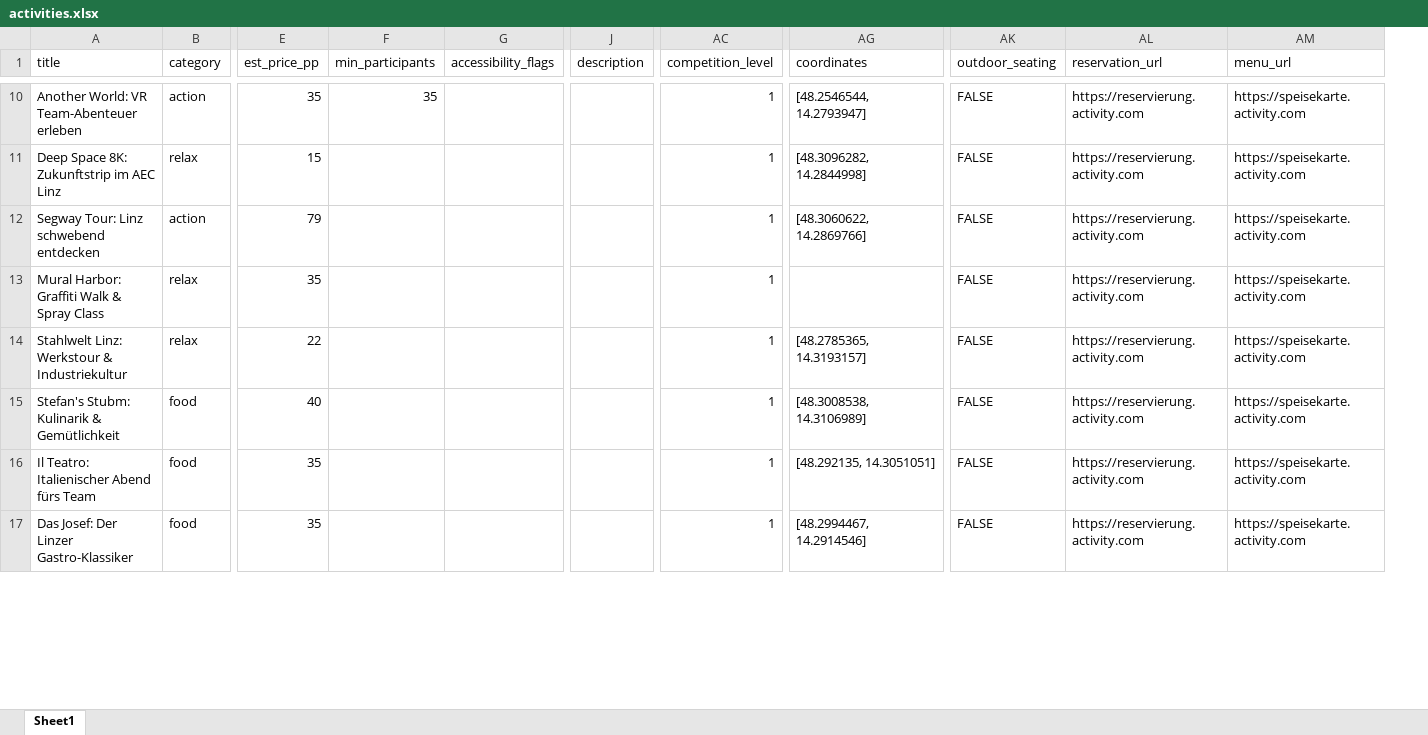
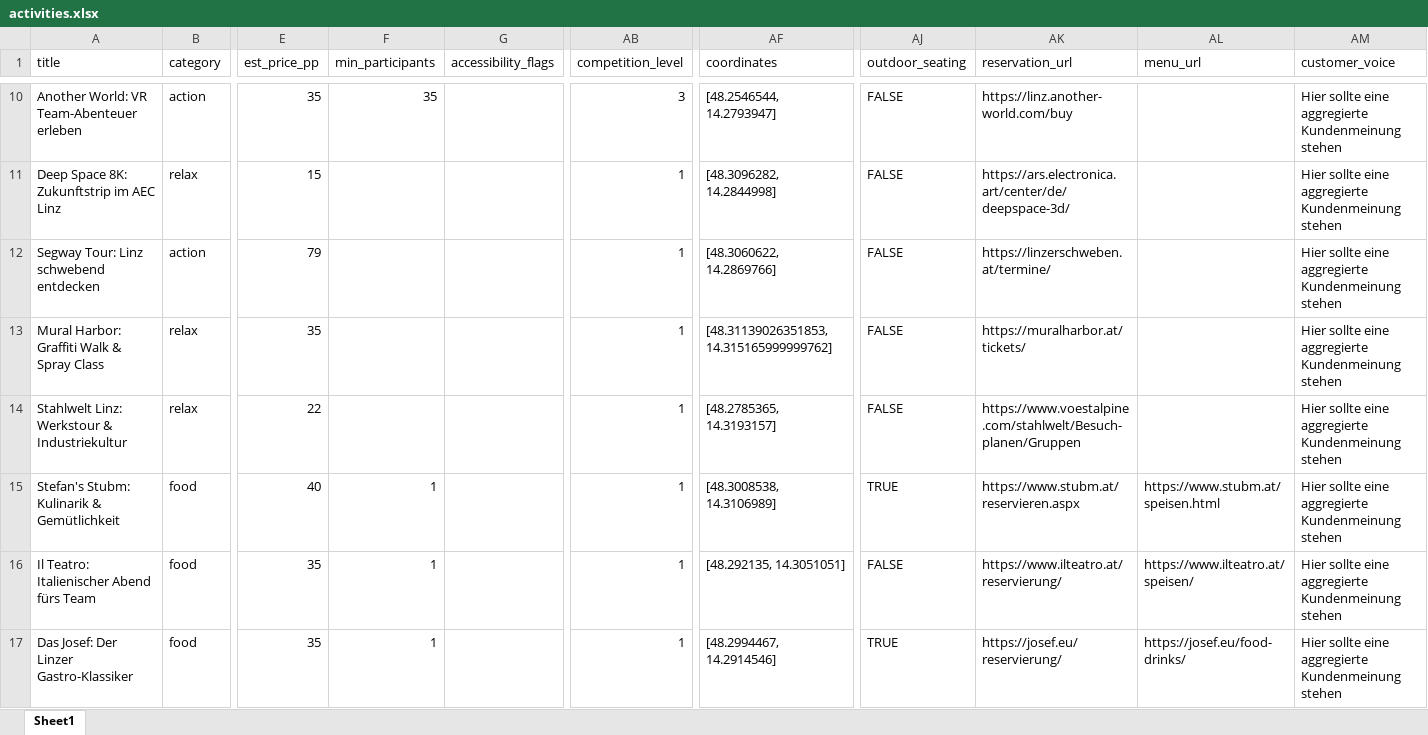
Before and after one commit to spiral023/eventhorizon, an Excel workbook: backend/data/activities.xlsx, sheet Sheet1, drawn as a sheet; only a part is shown, gaps mark what is left out; values as stored, in another font and other column widths than the file's, no cell formats; removed rows and columns are numbered as before the commit, all else as after; the diff covers the shown part only; the diff names each change by its address in the sheet, - before the commit and + after, or states it on an @@ line.

Commit message:
data update

```diff
--- a/backend/data/activities.xlsx (sheet Sheet1)
+++ b/backend/data/activities.xlsx (sheet Sheet1)
-column J (description), empty
+column AM (customer_voice), rows 10-17: all Hier sollte eine aggregierte Kundenmeinung stehen
-AB10 (competition_level): 1
+AB10 (competition_level): 3
-AK10 (reservation_url): https://reservierung.activity.com
+AK10 (reservation_url): https://linz.another-world.com/buy
-AL10:AL14 (menu_url): https://speisekarte.activity.com
+AL10:AL14 (menu_url): (empty)
-AK11 (reservation_url): https://reservierung.activity.com
+AK11 (reservation_url): https://ars.electronica.art/center/de/deepspace-3d/
-AK12 (reservation_url): https://reservierung.activity.com
+AK12 (reservation_url): https://linzerschweben.at/termine/
-AF13 (coordinates): (empty)
+AF13 (coordinates): [48.31139026351853, 14.315165999999762]
-AK13 (reservation_url): https://reservierung.activity.com
+AK13 (reservation_url): https://muralharbor.at/tickets/
-AK14 (reservation_url): https://reservierung.activity.com
+AK14 (reservation_url): https://www.voestalpine.com/stahlwelt/Besuch-planen/Gruppen
-F15:F17 (min_participants): (empty)
+F15:F17 (min_participants): 1
-AJ15 (outdoor_seating): FALSE
+AJ15 (outdoor_seating): TRUE
-AK15 (reservation_url): https://reservierung.activity.com
+AK15 (reservation_url): https://www.stubm.at/reservieren.aspx
-AL15 (menu_url): https://speisekarte.activity.com
+AL15 (menu_url): https://www.stubm.at/speisen.html
-AK16 (reservation_url): https://reservierung.activity.com
+AK16 (reservation_url): https://www.ilteatro.at/reservierung/
-AL16 (menu_url): https://speisekarte.activity.com
+AL16 (menu_url): https://www.ilteatro.at/speisen/
-AJ17 (outdoor_seating): FALSE
+AJ17 (outdoor_seating): TRUE
-AK17 (reservation_url): https://reservierung.activity.com
+AK17 (reservation_url): https://josef.eu/reservierung/
-AL17 (menu_url): https://speisekarte.activity.com
+AL17 (menu_url): https://josef.eu/food-drinks/
```
Also changed, not shown: 86 edited cells elsewhere in this sheet, cell formats, 2 other files.
